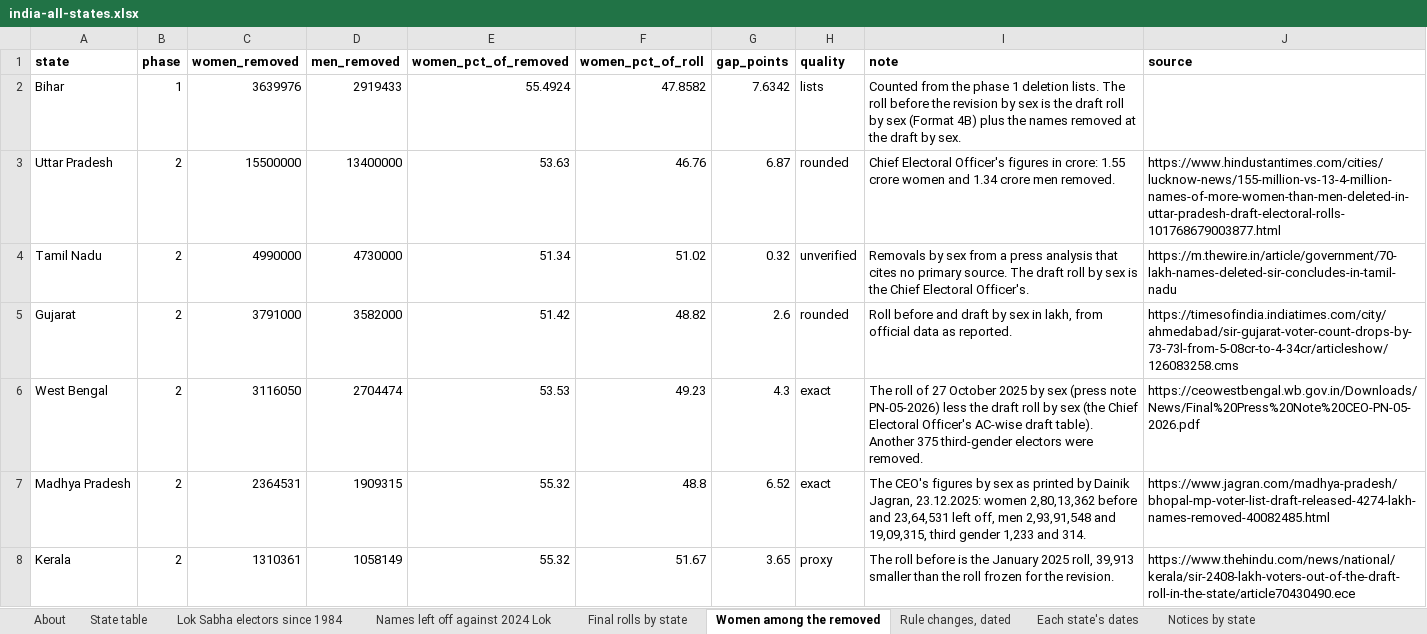
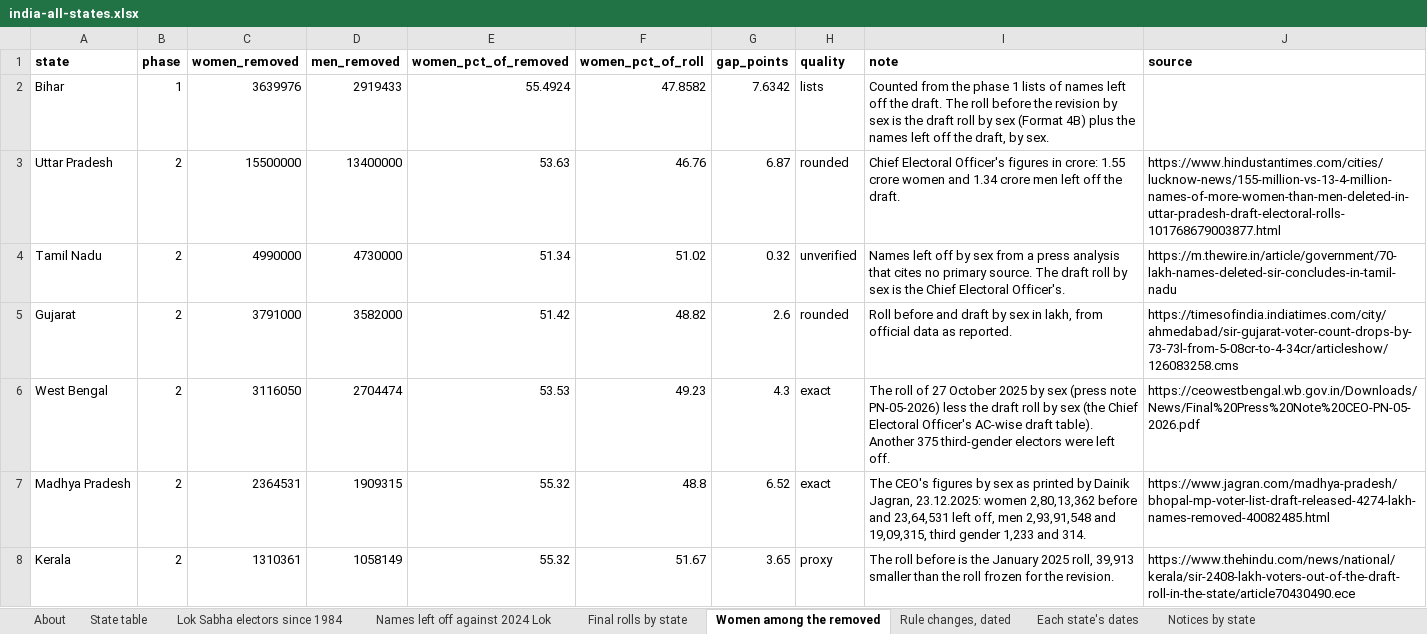
Before and after one commit to Varnasr/INDIA-DATA, an Excel workbook: downloads/india-all-states.xlsx, sheet Women among the removed, drawn as a sheet; only a part is shown; values as stored, in another font and other column widths than the file's, no borders; the diff covers the shown part only; the diff names each change by its address in the sheet, - before the commit and + after, or states it on an @@ line.

```diff
--- a/downloads/india-all-states.xlsx (sheet Women among the removed)
+++ b/downloads/india-all-states.xlsx (sheet Women among the removed)
-I2 (note): …phase 1 deletion lists. The roll before the revision by sex is the draft roll by sex (Format 4B) plus the names removed at the draft by sex.
+I2 (note): …phase 1 lists of names left off the draft. The roll before the revision by sex is the draft roll by sex (Format 4B) plus the names left off the draft, by sex.
-I3 (note): …crore men removed.
+I3 (note): …crore men left off the draft.
-I4 (note): Removals by sex…
+I4 (note): Names left off by sex…
-I6 (note): …electors were removed.
+I6 (note): …electors were left off.
```
Also changed, not shown: 3 edited cells elsewhere in this sheet, sheet Names left off against 2024 Lok, sheet Women, state by state and distr, sheet Border districts against the re, sheet State table, sheet Protests and disputes, downloads/delhi.xlsx, downloads/gujarat.xlsx, 34 other files.
